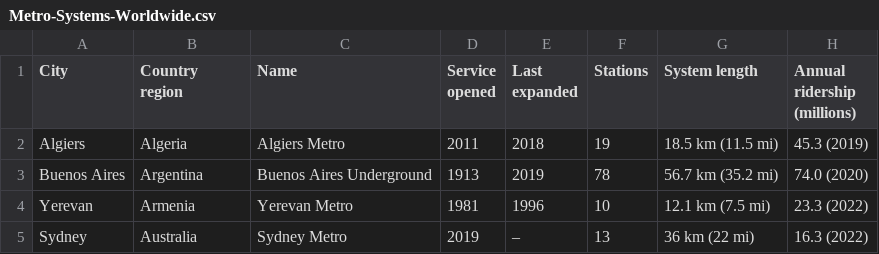
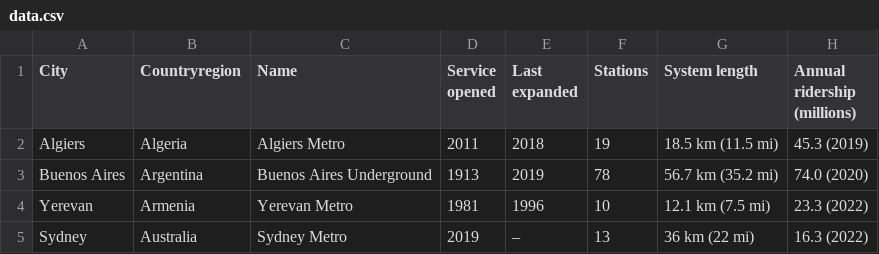
Before and after one commit to grant1119/fit3179, a CSV file: data.csv (was Metro-Systems-Worldwide.csv), drawn as a sheet; only a part is shown.

Commit message:
Update and rename Metro-Systems-Worldwide.csv to data.csv

```diff
--- a/Metro-Systems-Worldwide.csv
+++ b/data.csv
@@ -1,6 +1,5 @@
-City,"Country
-region",Name,"Service
-opened","Last
-expanded",Stations,System length,"Annual ridership
-(millions)"
+City,Countryregion,Name,"Service
+opened","Last
+expanded",Stations,System length,"Annual ridership
+(millions)"
 Algiers,Algeria,Algiers Metro,2011,2018,19,18.5 km (11.5 mi),45.3 (2019)
```
